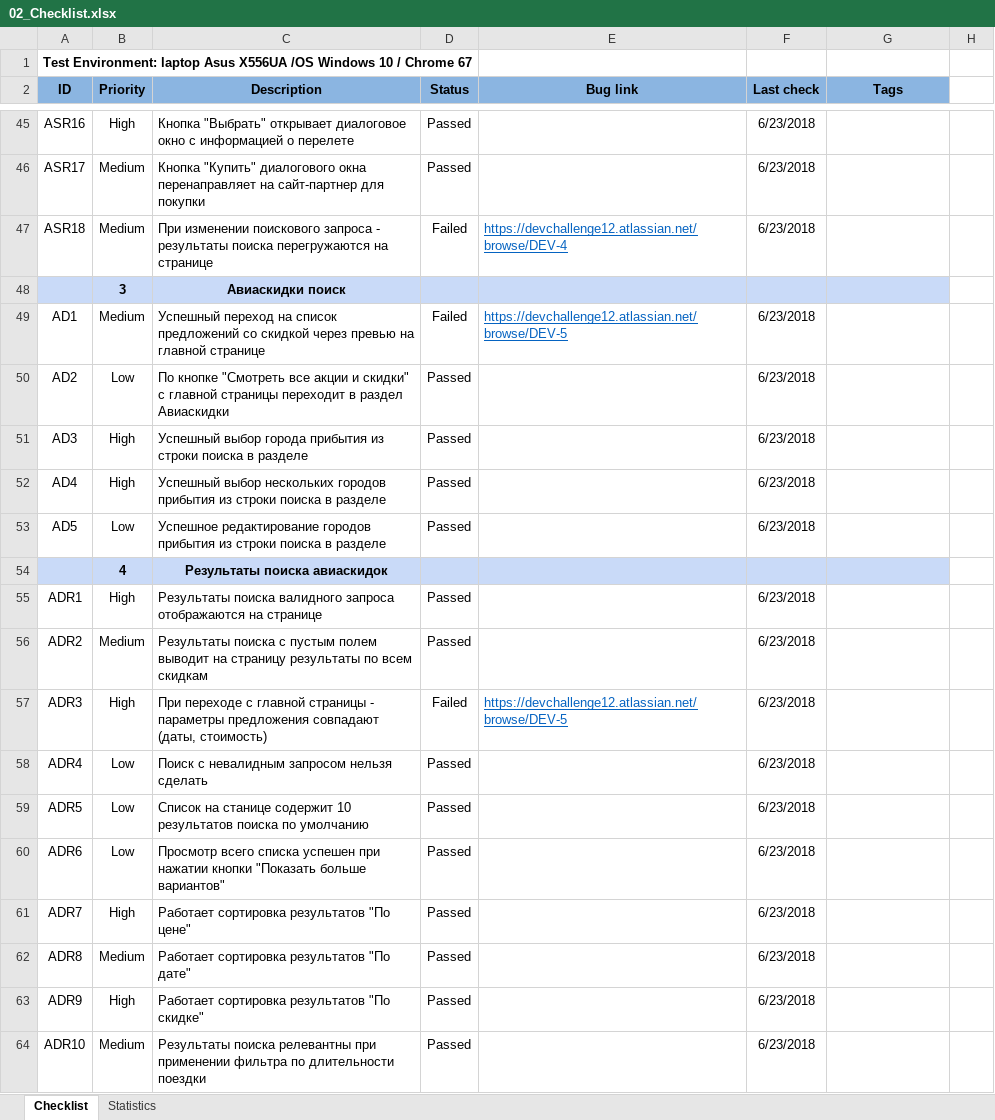
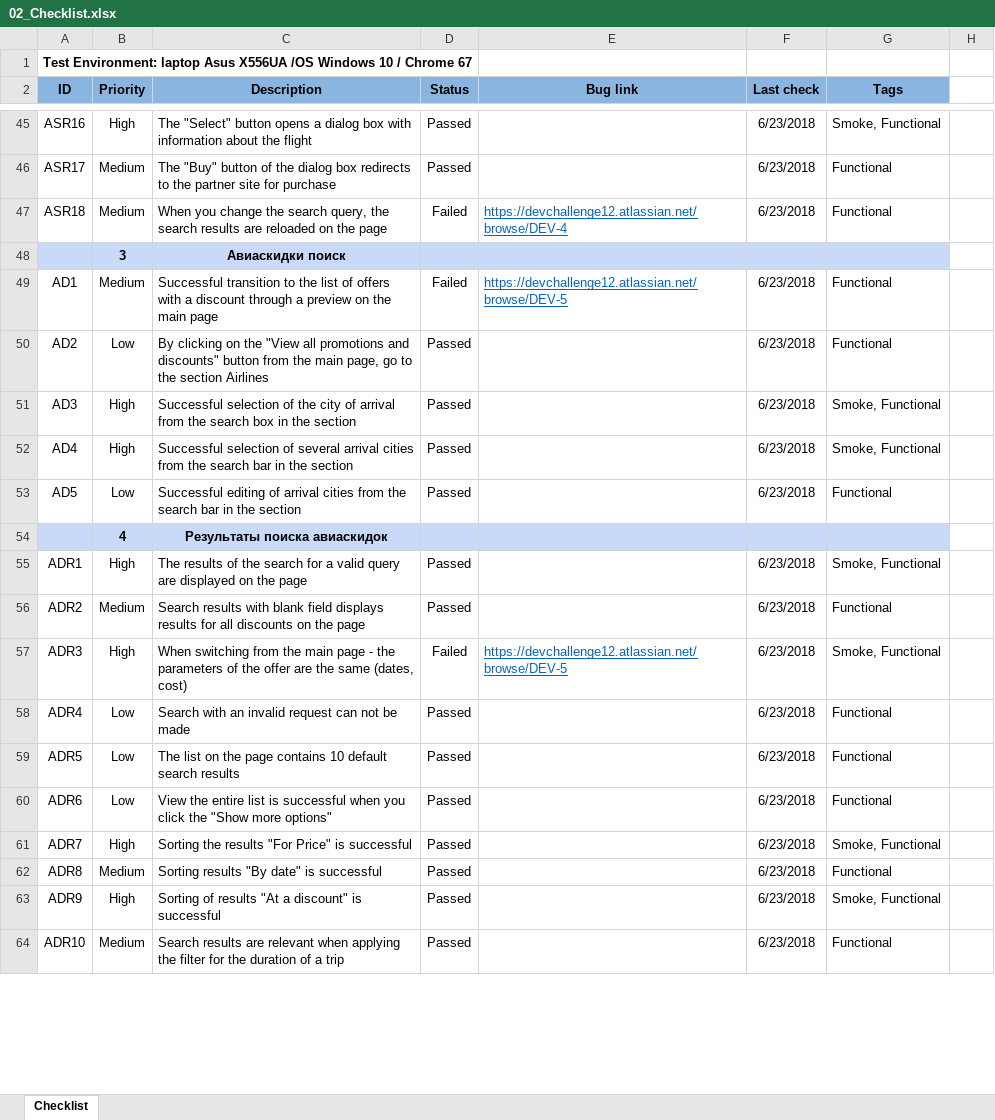
Before and after one commit to ai-nor/devchallenge.it-qa-final, an Excel workbook: 02_Checklist.xlsx, sheet Checklist, drawn as a sheet; only a part is shown, gaps mark what is left out; values as stored, in another font and other column widths than the file's, no borders; conditional formats not drawn; the diff covers the shown part only; the diff names each change by its address in the sheet, - before the commit and + after, or states it on an @@ line.

```diff
--- a/02_Checklist.xlsx (sheet Checklist)
+++ b/02_Checklist.xlsx (sheet Checklist)
-sheet tab: Statistics
-C45 (Description): Кнопка "Выбрать" открывает диалоговое окно с информацией о перелете
+C45 (Description): The "Select" button opens a dialog box with information about the flight
-G45 (Tags): (empty)
+G45 (Tags): Smoke, Functional
-C46 (Description): Кнопка "Купить" диалогового окна перенаправляет на сайт-партнер для покупки
+C46 (Description): The "Buy" button of the dialog box redirects to the partner site for purchase
-G46:G47 (Tags): (empty)
+G46:G47 (Tags): Functional
-C47 (Description): При изменении поискового запроса - результаты поиска перегружаются на странице
+C47 (Description): When you change the search query, the search results are reloaded on the page
-C49 (Description): Успешный переход на список предложений со скидкой через превью на главной странице
+C49 (Description): Successful transition to the list of offers with a discount through a preview on the main page
-G49:G50 (Tags): (empty)
+G49:G50 (Tags): Functional
-C50 (Description): По кнопке "Смотреть все акции и скидки" с главной страницы переходит в раздел Авиаскидки
+C50 (Description): By clicking on the "View all promotions and discounts" button from the main page, go to the section Airlines
-C51 (Description): Успешный выбор города прибытия из строки поиска в разделе
+C51 (Description): Successful selection of the city of arrival from the search box in the section
-G51:G52 (Tags): (empty)
+G51:G52 (Tags): Smoke, Functional
-C52 (Description): Успешный выбор нескольких городов прибытия из строки поиска в разделе
+C52 (Description): Successful selection of several arrival cities from the search bar in the section
-C53 (Description): Успешное редактирование городов прибытия из строки поиска в разделе
+C53 (Description): Successful editing of arrival cities from the search bar in the section
-G53 (Tags): (empty)
+G53 (Tags): Functional
-C55 (Description): Результаты поиска валидного запроса отображаются на странице
+C55 (Description): The results of the search for a valid query are displayed on the page
-G55 (Tags): (empty)
+G55 (Tags): Smoke, Functional
-C56 (Description): Результаты поиска с пустым полем выводит на страницу результаты по всем скидкам
+C56 (Description): Search results with blank field displays results for all discounts on the page
-G56 (Tags): (empty)
+G56 (Tags): Functional
-C57 (Description): При переходе с главной страницы - параметры предложения совпадают (даты, стоимость)
+C57 (Description): When switching from the main page - the parameters of the offer are the same (dates, cost)
-G57 (Tags): (empty)
+G57 (Tags): Smoke, Functional
-C58 (Description): Поиск с невалидным запросом нельзя сделать
+C58 (Description): Search with an invalid request can not be made
-G58:G60 (Tags): (empty)
+G58:G60 (Tags): Functional
-C59 (Description): Список на станице содержит 10 результатов поиска по умолчанию
+C59 (Description): The list on the page contains 10 default search results
-C60 (Description): Просмотр всего списка успешен при нажатии кнопки "Показать больше вариантов"
+C60 (Description): View the entire list is successful when you click the "Show more options"
-C61 (Description): Работает сортировка результатов "По цене"
+C61 (Description): Sorting the results "For Price" is successful
-G61 (Tags): (empty)
+G61 (Tags): Smoke, Functional
-C62 (Description): Работает сортировка результатов "По дате"
+C62 (Description): Sorting results "By date" is successful
-G62 (Tags): (empty)
+G62 (Tags): Functional
-C63 (Description): Работает сортировка результатов "По скидке"
+C63 (Description): Sorting of results "At a discount" is successful
-G63 (Tags): (empty)
+G63 (Tags): Smoke, Functional
-C64 (Description): Результаты поиска релевантны при применении фильтра по длительности поездки
+C64 (Description): Search results are relevant when applying the filter for the duration of a trip
-G64 (Tags): (empty)
+G64 (Tags): Functional
```
Also changed, not shown: 108 edited cells elsewhere in this sheet, charts or pictures, 3 other files.
